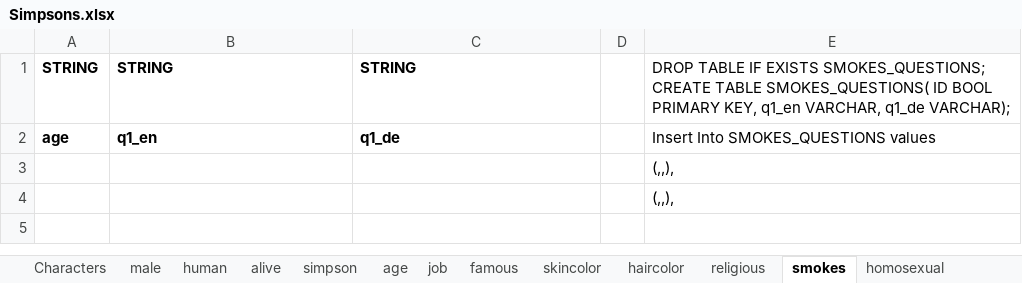
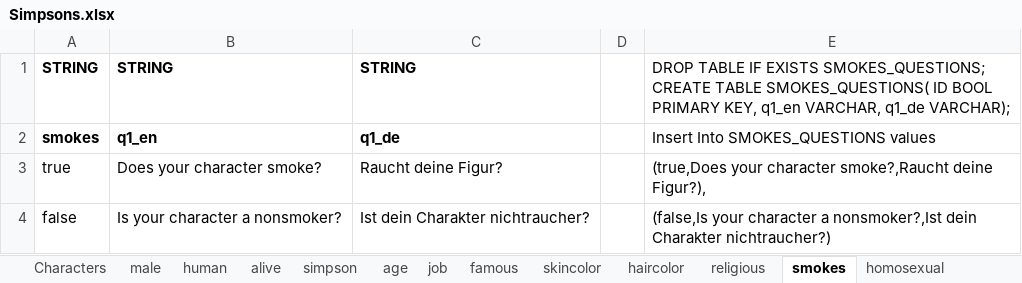
Before and after one commit to nappydevelopment/Nappy-the-ingenious-docs, an Excel workbook: Simpsons.xlsx, sheet smokes, drawn as a sheet; values as stored, in another font and other column widths than the file's, no borders; removed rows and columns are numbered as before the commit, all else as after; the diff names each change by its address in the sheet, - before the commit and + after, or states it on an @@ line.

```diff
--- a/Simpsons.xlsx (sheet smokes)
+++ b/Simpsons.xlsx (sheet smokes)
-A2: age
+A2: smokes
-row 3:  |  |  |  | (,,),
-row 4:  |  |  |  | (,,),
+row 3: true | Does your character smoke? | Raucht deine Figur? |  | (true,Does your character smoke?,Raucht deine Figur?),
+row 4: false | Is your character a nonsmoker? | Ist dein Charakter nichtraucher? |  | (false,Is your character a nonsmoker?,Ist dein Charakter nichtraucher?)
```
Also changed, not shown: sheet haircolor, sheet skincolor, sheet religious, sheet famous, sheet Characters.
